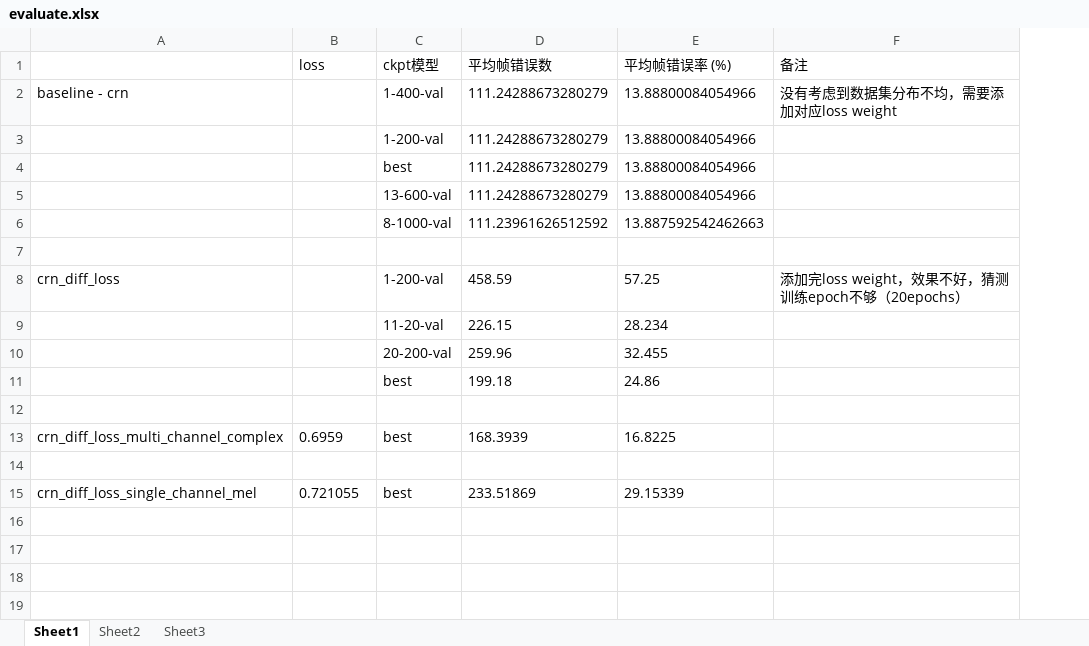
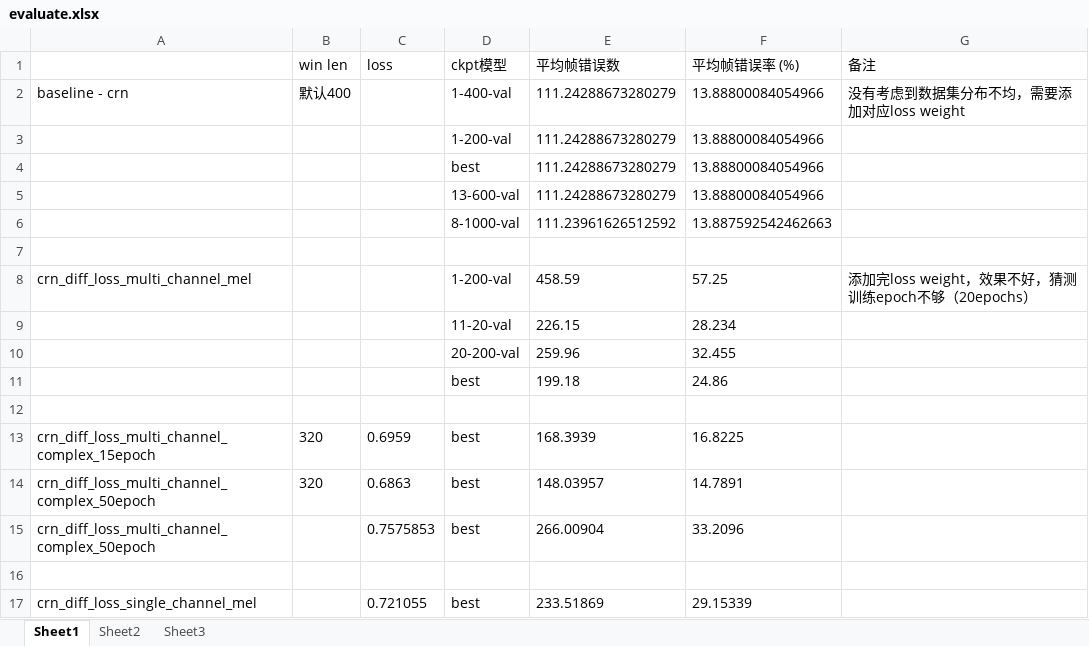
Before and after one commit to ZhaoF-i/VAD, an Excel workbook: evaluate.xlsx, sheet Sheet1, drawn as a sheet; values as stored, in another font and other column widths than the file's, no borders; the diff names each change by its address in the sheet, - before the commit and + after, or states it on an @@ line.

```diff
--- a/evaluate.xlsx (sheet Sheet1)
+++ b/evaluate.xlsx (sheet Sheet1)
+column B (win len), rows 2-13: 默认400 |  |  |  |  |  |  |  |  |  |  | 320
-A8: crn_diff_loss
+A8: crn_diff_loss_multi_channel_mel
-A13: crn_diff_loss_multi_channel_complex
+A13: crn_diff_loss_multi_channel_complex_15epoch
+row 14: crn_diff_loss_multi_channel_complex_50epoch | 320 | 0.6863 | best | 148.03957 | 14.7891
+row 15: crn_diff_loss_multi_channel_complex_50epoch |  | 0.7575853 | best | 266.00904 | 33.2096
```
